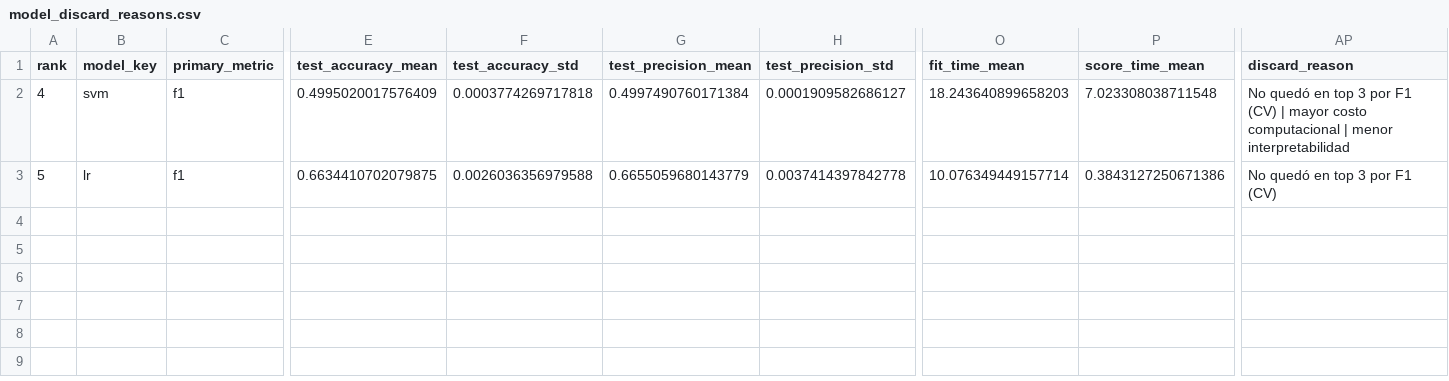
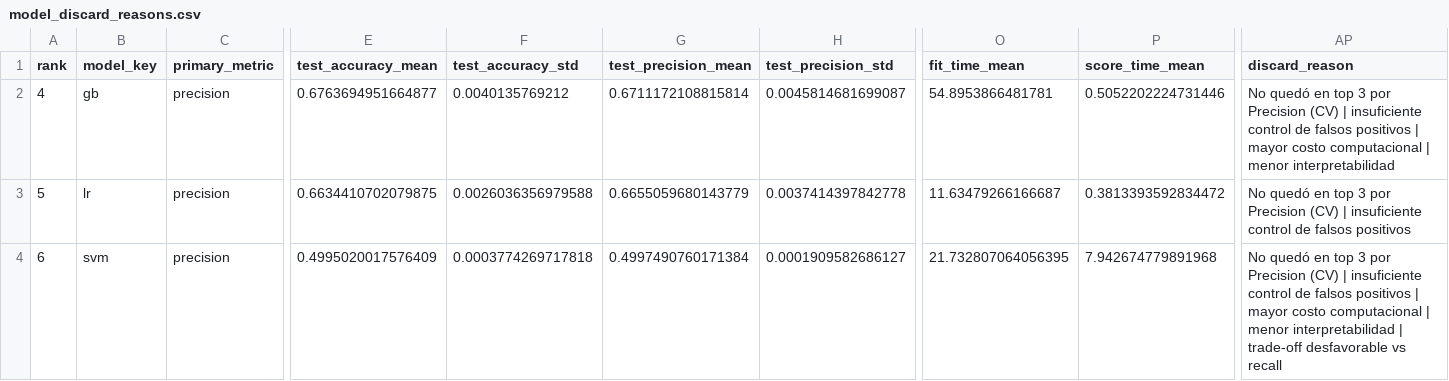
Before and after one commit to pucp-datanalytics/dp261-g1, a CSV file: models/model_discard_reasons.csv, drawn as a sheet; only a part is shown, gaps mark what is left out; rows hold the shown columns only; the diff covers the shown part only; the diff names each change by its address in the sheet, - before the commit and + after, or states it on an @@ line.

```diff
--- a/models/model_discard_reasons.csv
+++ b/models/model_discard_reasons.csv
-B2 (model_key): svm
+B2 (model_key): gb
-C2:C3 (primary_metric): f1
+C2:C3 (primary_metric): precision
-E2 (test_accuracy_mean): 0.4995020017576409
+E2 (test_accuracy_mean): 0.6763694951664877
-F2 (test_accuracy_std): 0.0003774269717818
+F2 (test_accuracy_std): 0.0040135769212
-G2 (test_precision_mean): 0.4997490760171384
+G2 (test_precision_mean): 0.6711172108815814
-H2 (test_precision_std): 0.0001909582686127
+H2 (test_precision_std): 0.0045814681699087
-O2 (fit_time_mean): 18.243640899658203
+O2 (fit_time_mean): 54.8953866481781
-P2 (score_time_mean): 7.023308038711548
+P2 (score_time_mean): 0.5052202224731446
-AP2 (discard_reason): …3 por F1 (CV) | mayor…
+AP2 (discard_reason): …3 por Precision (CV) | insuficiente control de falsos positivos | mayor…
-O3 (fit_time_mean): 10.076349449157714
+O3 (fit_time_mean): 11.63479266166687
-P3 (score_time_mean): 0.3843127250671386
+P3 (score_time_mean): 0.3813393592834472
-AP3 (discard_reason): …3 por F1 (CV)
+AP3 (discard_reason): …3 por Precision (CV) | insuficiente control de falsos positivos
+row 4: 6 | svm | precision | 0.4995020017576409 | 0.0003774269717818 | 0.4997490760171384 | 0.0001909582686127 | 21.732807064056395 | 7.942674779891968 | No quedó en top 3 por Precision (CV) | insuficiente control de falsos positivos | mayor costo computacional | menor interpretabilidad | trade-off desfavorable vs recall
```
Also changed, not shown: 26 edited cells elsewhere in this file, models/evaluation_classification_reports.csv, models/evaluation_cv_fold_results.csv, 33 other files.
